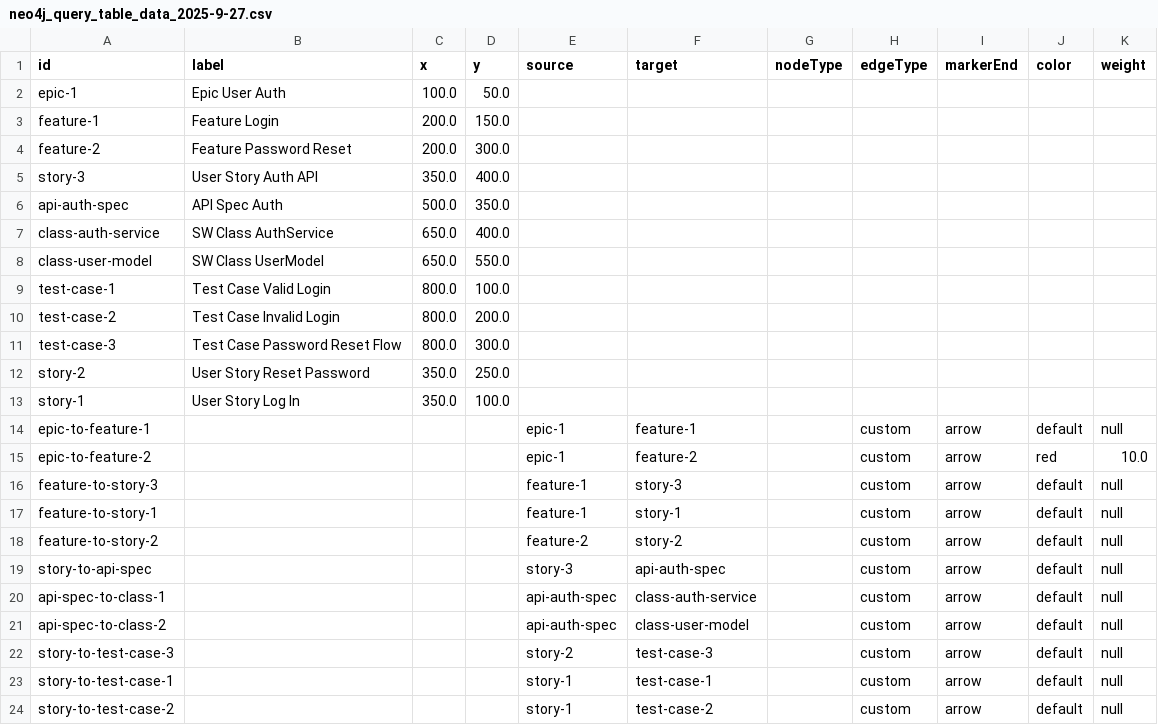
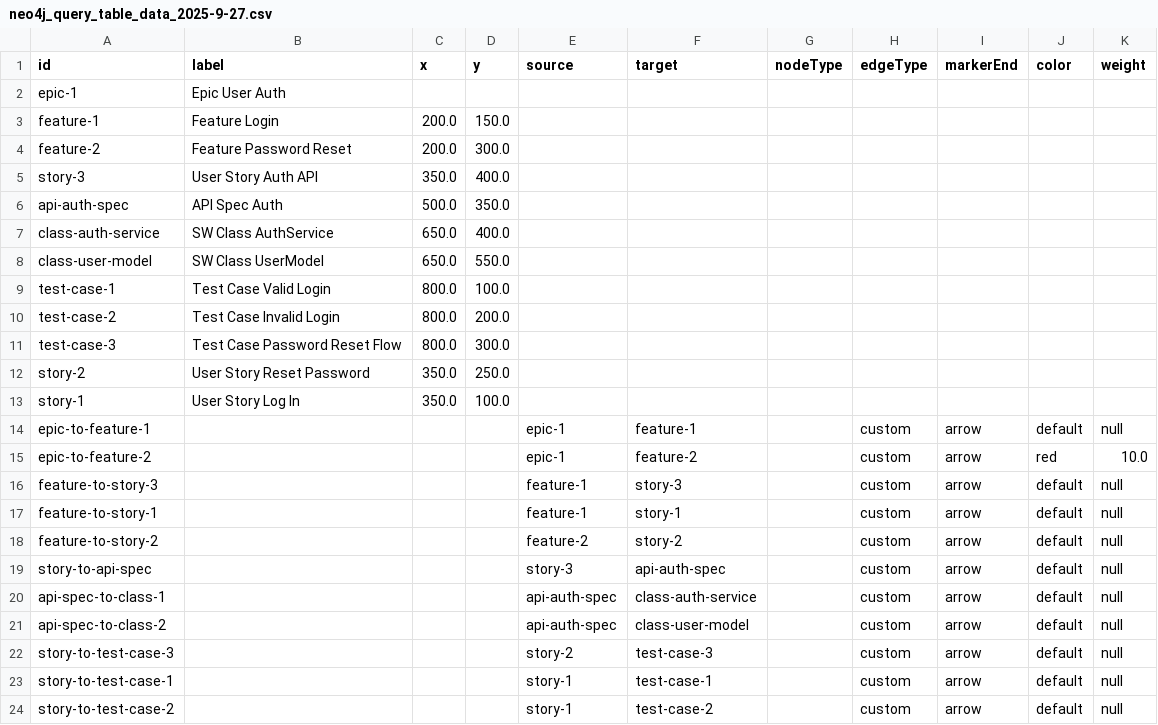
Before and after one commit to addeqe/GraphEditor, a CSV file: src/csv/neo4j_query_table_data_2025-9-27.csv, drawn as a sheet.

```diff
--- a/src/csv/neo4j_query_table_data_2025-9-27.csv
+++ b/src/csv/neo4j_query_table_data_2025-9-27.csv
@@ -1,3 +1,3 @@
 id,label,x,y,source,target,nodeType,edgeType,markerEnd,color,weight
-epic-1,Epic User Auth,100.0,50.0,,,,,,,
+epic-1,Epic User Auth,,,,,,,,,,,
 feature-1,Feature Login,200.0,150.0,,,,,,,
```
Also changed, not shown: 7 other files.
